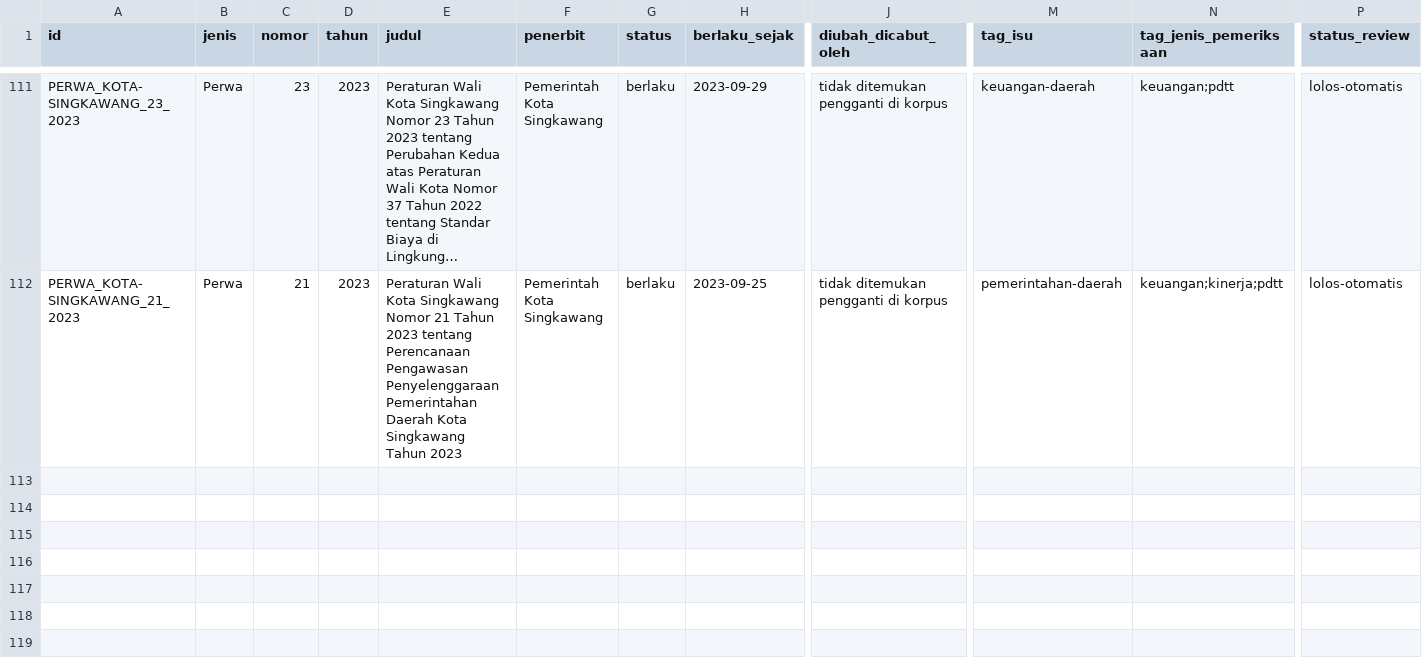
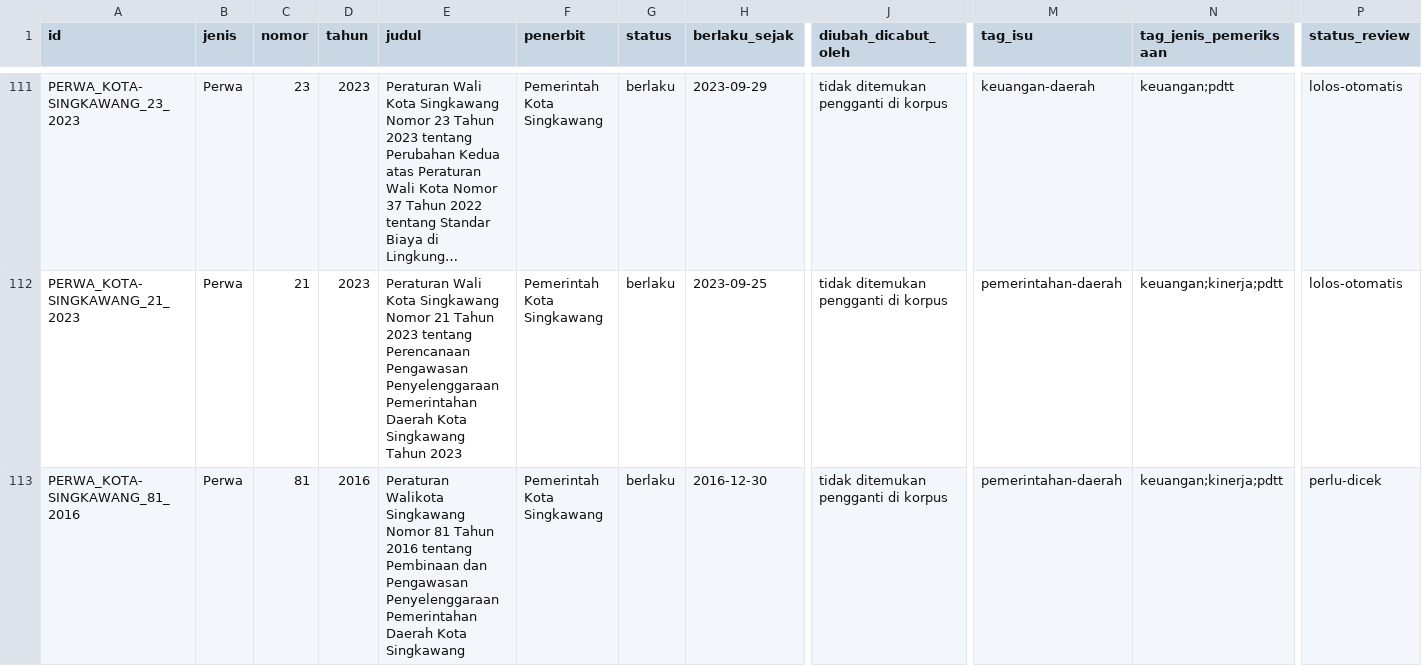
Before and after one commit to primaditra/korpus-daerah, a CSV file: katalog.csv, drawn as a sheet; only a part is shown, gaps mark what is left out; long unchanged cells end in …; rows hold the shown columns only; the diff names each change by its address in the sheet, - before the commit and + after, or states it on an @@ line.

```diff
--- a/katalog.csv
+++ b/katalog.csv
+row 113: PERWA_KOTA-SINGKAWANG_81_2016 | Perwa | 81 | 2016 | Peraturan Walikota Singkawang Nomor 81 Tahun 2016 tentang Pembinaan dan Pengawasan Penyelenggaraan Pemerintahan Daerah Kota Singkawang | Pemerintah Kota Singkawang | berlaku | 2016-12-30 | tidak ditemukan pengganti di korpus | pemerintahan-daerah | keuangan;kinerja;pdtt | perlu-dicek
```
Also changed, not shown: 1 other file.
